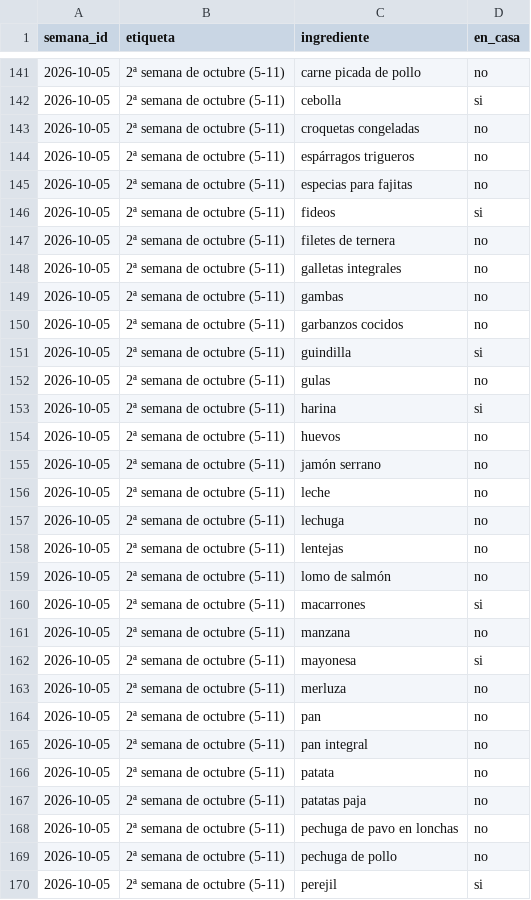
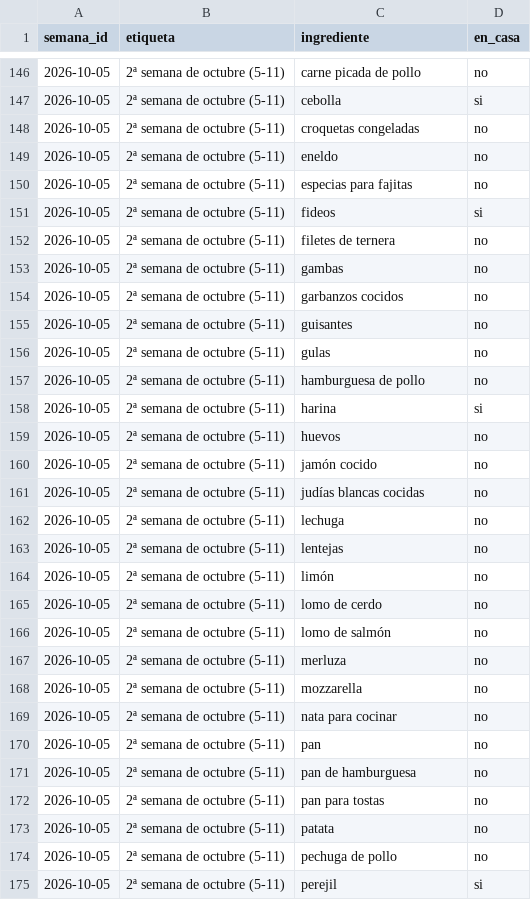
Before and after one commit to diegocalvogit/planificador-comida, a CSV file: datos/compras.csv, drawn as a sheet; only a part is shown, gaps mark what is left out; the diff covers the shown part only.

Commit message:
Menu Semanal: actualizar datos/compras.csv

```diff
--- a/datos/compras.csv
+++ b/datos/compras.csv
@@ -143,3 +148,3 @@ semana_id;etiqueta;ingrediente;en_casa
 2026-10-05;2ª semana de octubre (5-11);croquetas congeladas;no
-2026-10-05;2ª semana de octubre (5-11);espárragos trigueros;no
+2026-10-05;2ª semana de octubre (5-11);eneldo;no
 2026-10-05;2ª semana de octubre (5-11);especias para fajitas;no
@@ -147,23 +152,23 @@ semana_id;etiqueta;ingrediente;en_casa
 2026-10-05;2ª semana de octubre (5-11);filetes de ternera;no
-2026-10-05;2ª semana de octubre (5-11);galletas integrales;no
 2026-10-05;2ª semana de octubre (5-11);gambas;no
 2026-10-05;2ª semana de octubre (5-11);garbanzos cocidos;no
-2026-10-05;2ª semana de octubre (5-11);guindilla;si
+2026-10-05;2ª semana de octubre (5-11);guisantes;no
 2026-10-05;2ª semana de octubre (5-11);gulas;no
+2026-10-05;2ª semana de octubre (5-11);hamburguesa de pollo;no
 2026-10-05;2ª semana de octubre (5-11);harina;si
 2026-10-05;2ª semana de octubre (5-11);huevos;no
-2026-10-05;2ª semana de octubre (5-11);jamón serrano;no
-2026-10-05;2ª semana de octubre (5-11);leche;no
+2026-10-05;2ª semana de octubre (5-11);jamón cocido;no
+2026-10-05;2ª semana de octubre (5-11);judías blancas cocidas;no
 2026-10-05;2ª semana de octubre (5-11);lechuga;no
 2026-10-05;2ª semana de octubre (5-11);lentejas;no
+2026-10-05;2ª semana de octubre (5-11);limón;no
+2026-10-05;2ª semana de octubre (5-11);lomo de cerdo;no
 2026-10-05;2ª semana de octubre (5-11);lomo de salmón;no
-2026-10-05;2ª semana de octubre (5-11);macarrones;si
-2026-10-05;2ª semana de octubre (5-11);manzana;no
-2026-10-05;2ª semana de octubre (5-11);mayonesa;si
 2026-10-05;2ª semana de octubre (5-11);merluza;no
+2026-10-05;2ª semana de octubre (5-11);mozzarella;no
+2026-10-05;2ª semana de octubre (5-11);nata para cocinar;no
 2026-10-05;2ª semana de octubre (5-11);pan;no
-2026-10-05;2ª semana de octubre (5-11);pan integral;no
+2026-10-05;2ª semana de octubre (5-11);pan de hamburguesa;no
+2026-10-05;2ª semana de octubre (5-11);pan para tostas;no
 2026-10-05;2ª semana de octubre (5-11);patata;no
-2026-10-05;2ª semana de octubre (5-11);patatas paja;no
-2026-10-05;2ª semana de octubre (5-11);pechuga de pavo en lonchas;no
 2026-10-05;2ª semana de octubre (5-11);pechuga de pollo;no
```
Also changed, not shown: 17 added rows, 9 removed rows and 11 edited cells elsewhere in this file.
